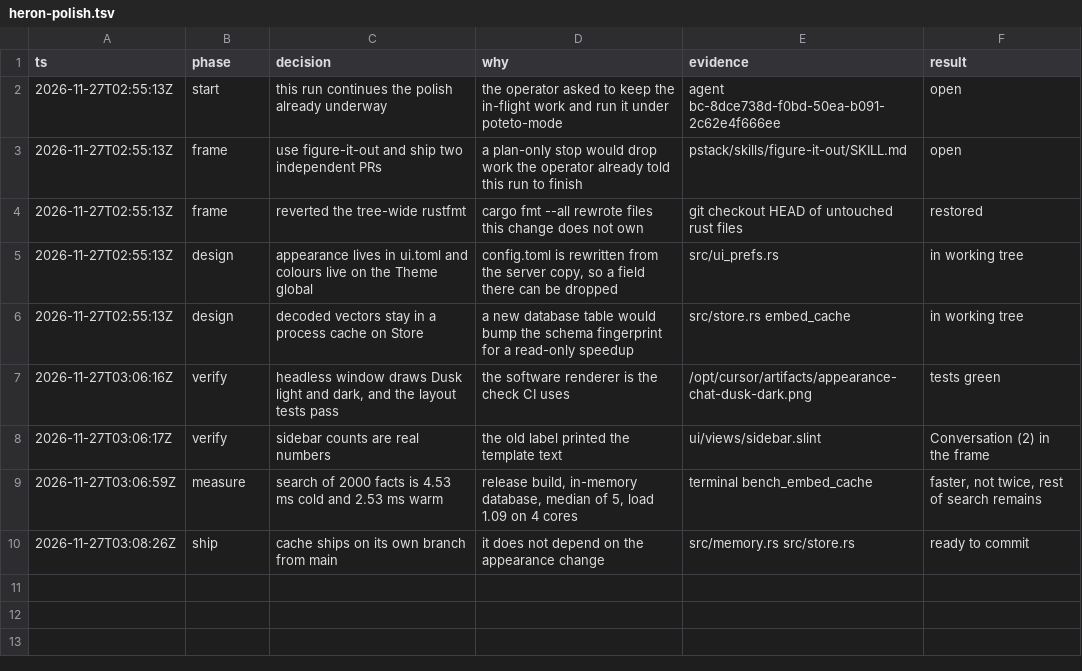
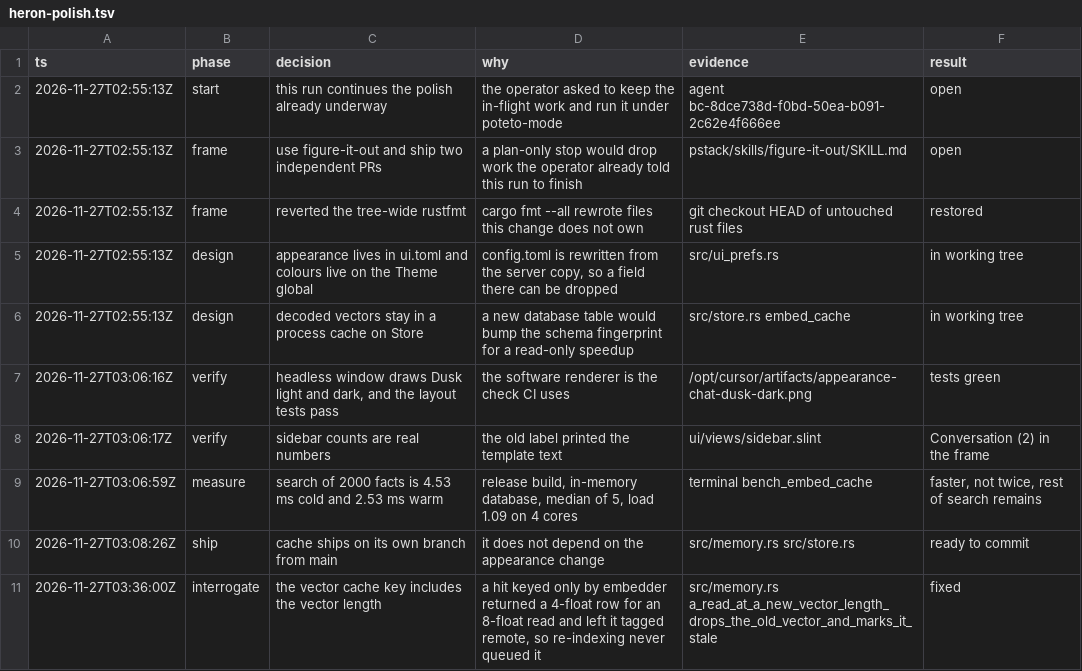
Before and after one commit to fernandogarzaaa/HERON-Project, a TSV file: .audit/heron-polish.tsv, drawn as a sheet; the diff names each change by its address in the sheet, - before the commit and + after, or states it on an @@ line.

```diff
--- a/.audit/heron-polish.tsv
+++ b/.audit/heron-polish.tsv
+row 11: 2026-11-27T03:36:00Z | interrogate | the vector cache key includes the vector length | a hit keyed only by embedder returned a 4-float row for an 8-float read and left it tagged remote, so re-indexing never queued it | src/memory.rs a_read_at_a_new_vector_length_drops_the_old_vector_and_marks_it_stale | fixed
```
Also changed, not shown: 2 other files.
